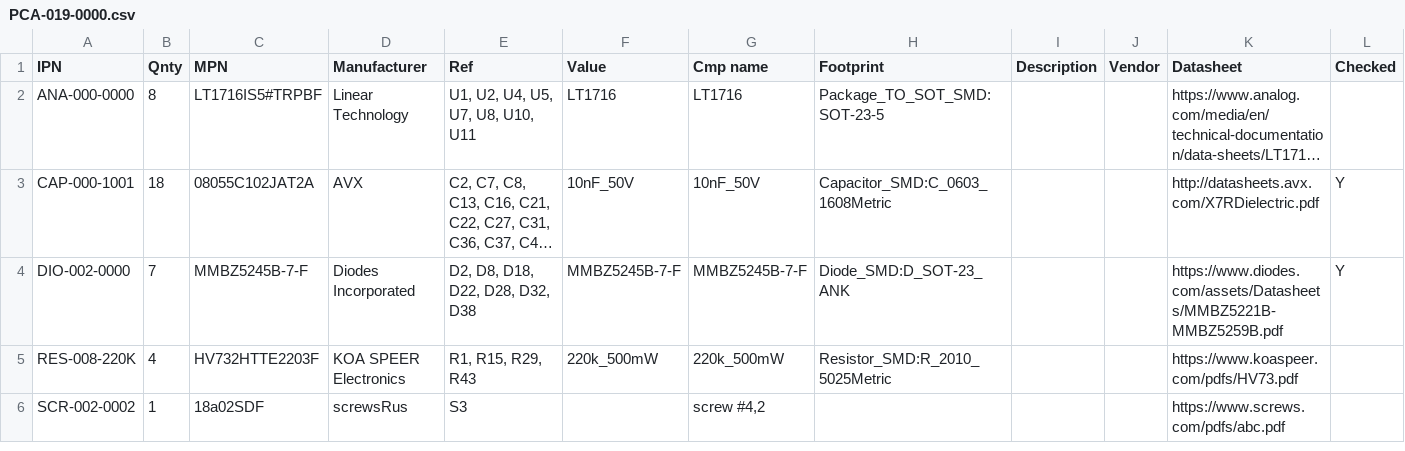
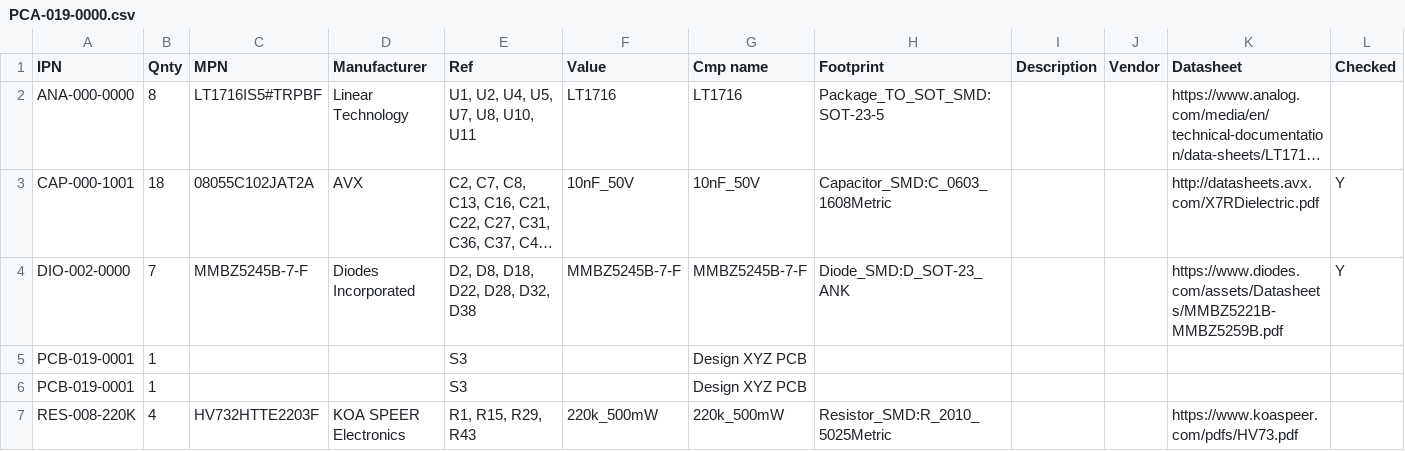
Before and after one commit to git-plm/gitplm, a CSV file: example/pcb-design/PCA-019-0000/PCA-019-0000.csv (was example/cad-design/PCA-019-0000/PCA-019-0000.csv), drawn as a sheet; long unchanged cells end in …; removed rows and columns are numbered as before the commit, all else as after; the diff names each change by its address in the sheet, - before the commit and + after, or states it on an @@ line.

Commit message:
rename cad-design -> pcb-design

```diff
--- a/example/cad-design/PCA-019-0000/PCA-019-0000.csv
+++ b/example/pcb-design/PCA-019-0000/PCA-019-0000.csv
+row 5: PCB-019-0001 | 1 |  |  | S3 |  | Design XYZ PCB
+row 6: PCB-019-0001 | 1 |  |  | S3 |  | Design XYZ PCB
-row 6: SCR-002-0002 | 1 | 18a02SDF | screwsRus | S3 |  | screw #4,2 |  |  |  | https://www.screws.com/pdfs/abc.pdf
```
Also changed, not shown: 5 other files.
